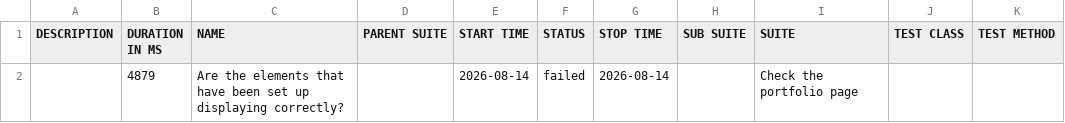
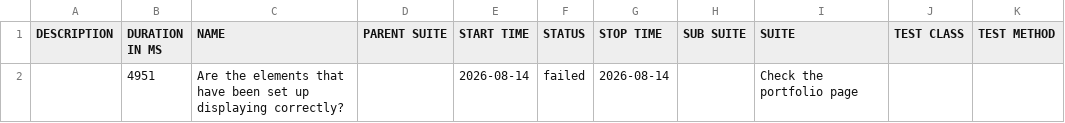
Before and after one commit to suryana-code/MyPortfolio-CICD, a CSV file: data/suites.csv, drawn as a sheet.

```diff
--- a/data/suites.csv
+++ b/data/suites.csv
@@ -1,2 +1,2 @@
 "DESCRIPTION","DURATION IN MS","NAME","PARENT SUITE","START TIME","STATUS","STOP TIME","SUB SUITE","SUITE","TEST CLASS","TEST METHOD"
-"","4879","Are the elements that have been set up displaying correctly?","","2026-08-14","failed","2026-08-14","","Check the portfolio page","",""
+"","4951","Are the elements that have been set up displaying correctly?","","2026-08-14","failed","2026-08-14","","Check the portfolio page","",""
```
Also changed, not shown: 17 other files.
